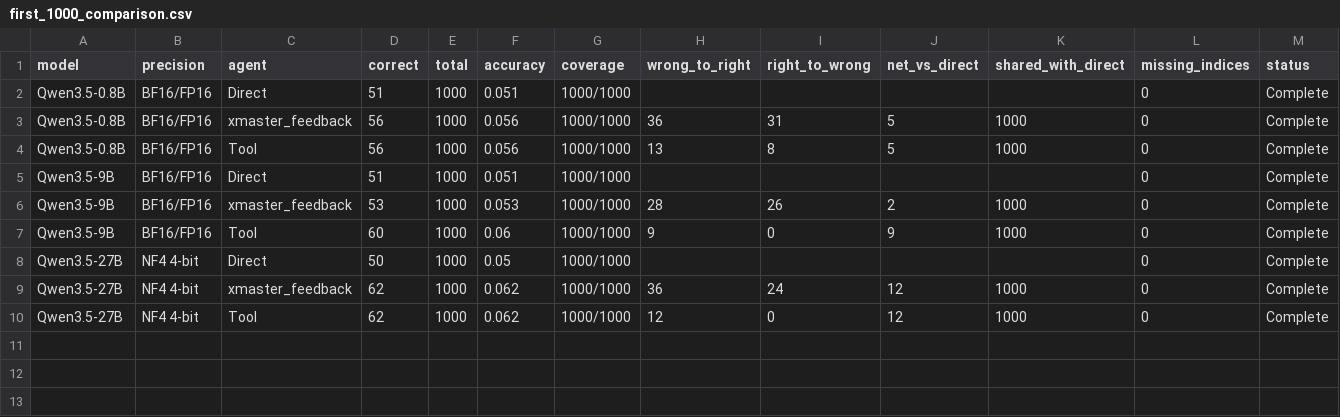
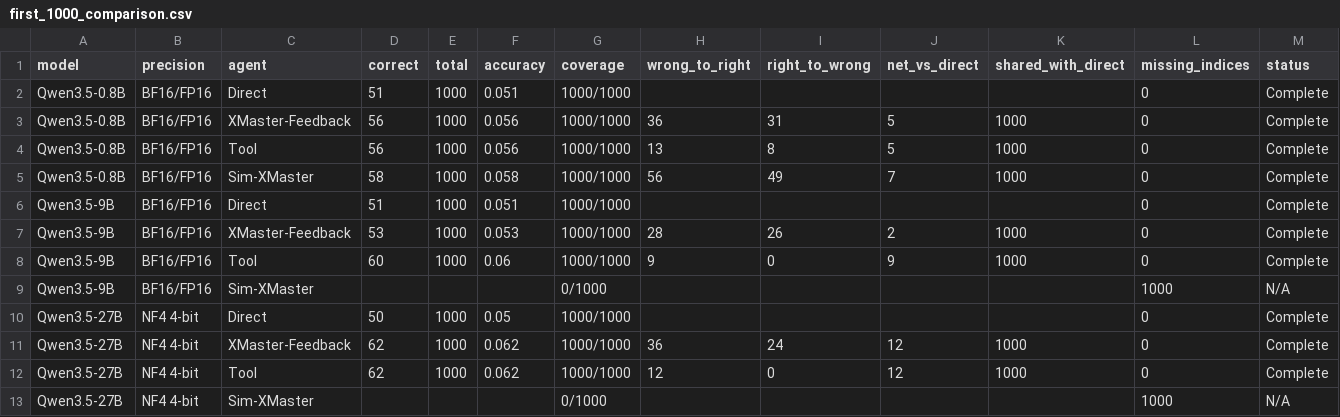
Before and after one commit to mmj12138/hle-qwen-agent, a CSV file: outputs/three_model_comparison/first_1000_comparison.csv, drawn as a sheet.

```diff
--- a/outputs/three_model_comparison/first_1000_comparison.csv
+++ b/outputs/three_model_comparison/first_1000_comparison.csv
@@ -2,9 +2,12 @@ model,precision,agent,correct,total,accuracy,coverage,wrong_to_right,right_to_wr
 Qwen3.5-0.8B,BF16/FP16,Direct,51,1000,0.051,1000/1000,,,,,0,Complete
-Qwen3.5-0.8B,BF16/FP16,xmaster_feedback,56,1000,0.056,1000/1000,36,31,5,1000,0,Complete
+Qwen3.5-0.8B,BF16/FP16,XMaster-Feedback,56,1000,0.056,1000/1000,36,31,5,1000,0,Complete
 Qwen3.5-0.8B,BF16/FP16,Tool,56,1000,0.056,1000/1000,13,8,5,1000,0,Complete
+Qwen3.5-0.8B,BF16/FP16,Sim-XMaster,58,1000,0.058,1000/1000,56,49,7,1000,0,Complete
 Qwen3.5-9B,BF16/FP16,Direct,51,1000,0.051,1000/1000,,,,,0,Complete
-Qwen3.5-9B,BF16/FP16,xmaster_feedback,53,1000,0.053,1000/1000,28,26,2,1000,0,Complete
+Qwen3.5-9B,BF16/FP16,XMaster-Feedback,53,1000,0.053,1000/1000,28,26,2,1000,0,Complete
 Qwen3.5-9B,BF16/FP16,Tool,60,1000,0.06,1000/1000,9,0,9,1000,0,Complete
+Qwen3.5-9B,BF16/FP16,Sim-XMaster,,,,0/1000,,,,,1000,N/A
 Qwen3.5-27B,NF4 4-bit,Direct,50,1000,0.05,1000/1000,,,,,0,Complete
-Qwen3.5-27B,NF4 4-bit,xmaster_feedback,62,1000,0.062,1000/1000,36,24,12,1000,0,Complete
+Qwen3.5-27B,NF4 4-bit,XMaster-Feedback,62,1000,0.062,1000/1000,36,24,12,1000,0,Complete
 Qwen3.5-27B,NF4 4-bit,Tool,62,1000,0.062,1000/1000,12,0,12,1000,0,Complete
+Qwen3.5-27B,NF4 4-bit,Sim-XMaster,,,,0/1000,,,,,1000,N/A
```
Also changed, not shown: outputs/three_model_comparison/first_1000_category_comparison.csv, outputs/three_model_comparison/first_500_category_comparison.csv, 16 other files.
